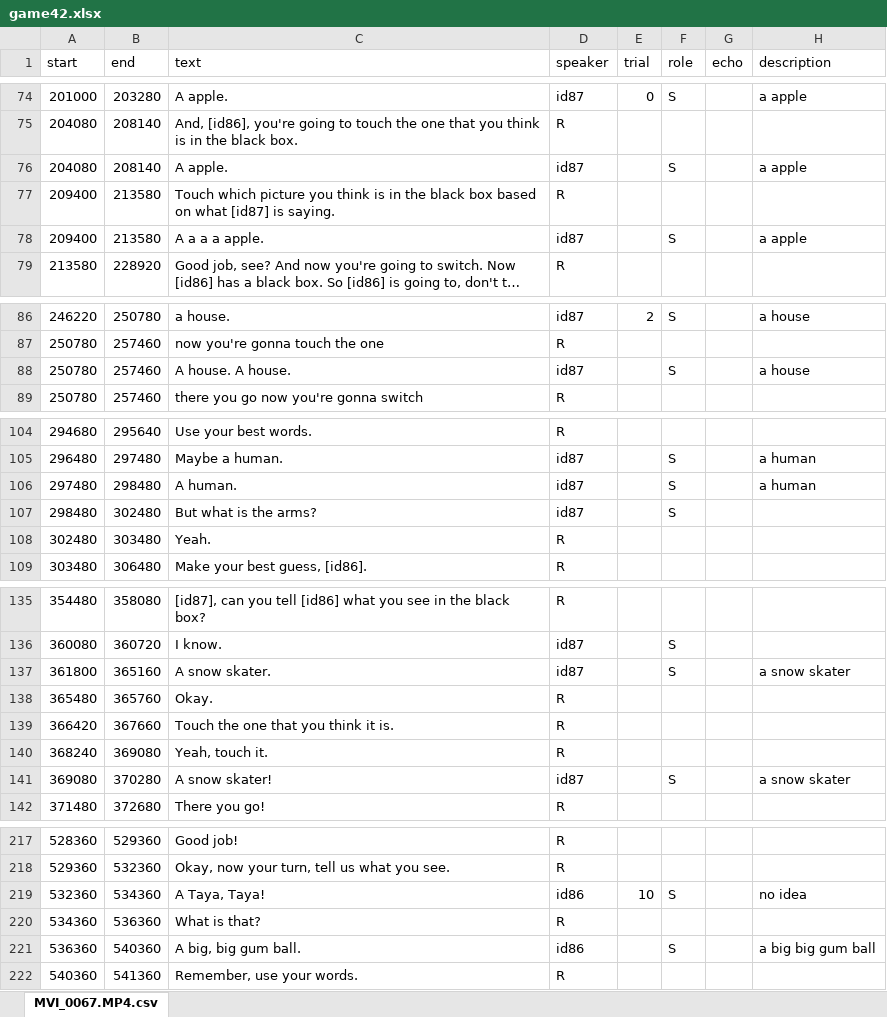
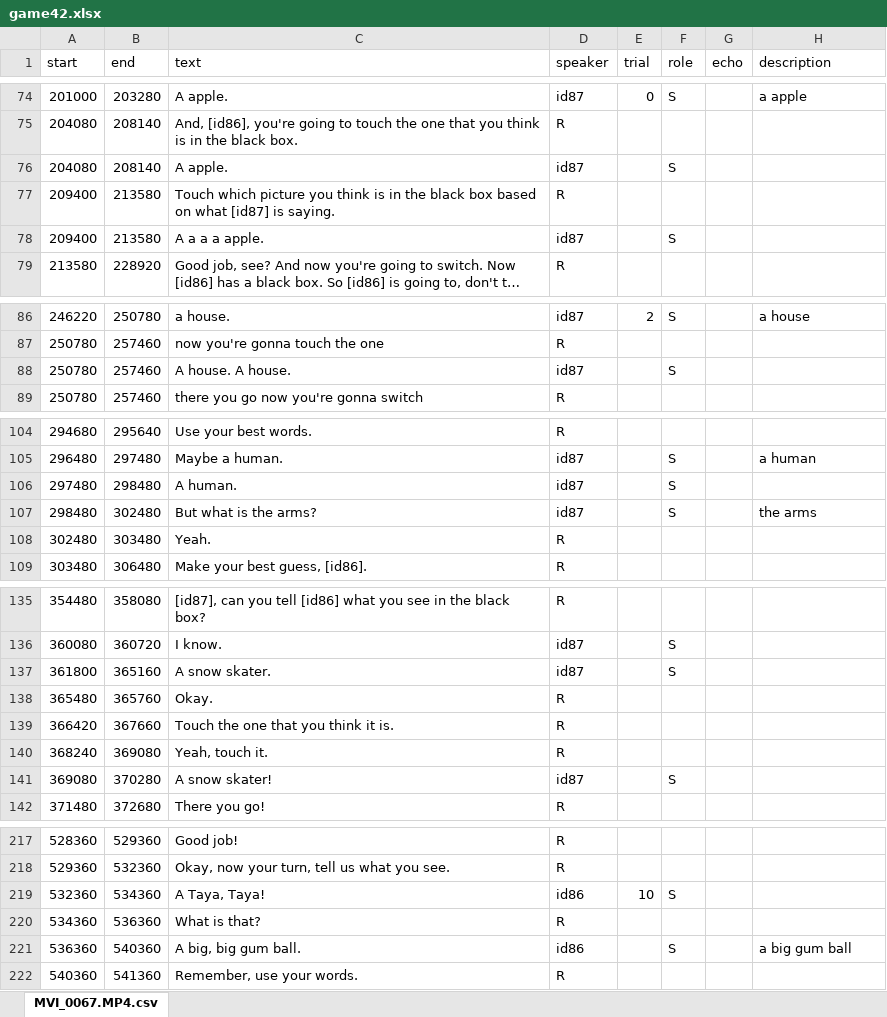
Before and after one commit to vboyce/kid-tangrams, an Excel workbook: data/expt_2/raw_transcripts/game42.xlsx, sheet MVI_0067.MP4.csv, drawn as a sheet; only a part is shown, gaps mark what is left out; long unchanged cells end in …; values as stored, in another font and other column widths than the file's, no borders; charts and pictures not drawn; the diff covers the shown part only; the diff names each change by its address in the sheet, - before the commit and + after, or states it on an @@ line.

```diff
--- a/data/expt_2/raw_transcripts/game42.xlsx (sheet MVI_0067.MP4.csv)
+++ b/data/expt_2/raw_transcripts/game42.xlsx (sheet MVI_0067.MP4.csv)
-H76 (description): a apple
+H76 (description): (empty)
-H78 (description): a apple
+H78 (description): (empty)
-H88 (description): a house
+H88 (description): (empty)
-H106 (description): a human
+H106 (description): (empty)
-H107 (description): (empty)
+H107 (description): the arms
-H137 (description): a snow skater
+H137 (description): (empty)
-H141 (description): a snow skater
+H141 (description): (empty)
-H219 (description): no idea
+H219 (description): (empty)
-H221 (description): a big big gum ball
+H221 (description): a big gum ball
```
Also changed, not shown: 6 edited cells elsewhere in this sheet, charts or pictures, data/expt_2/raw_transcripts/game30.xlsx, data/expt_2/raw_transcripts/game34.xlsx, 44 other files.
